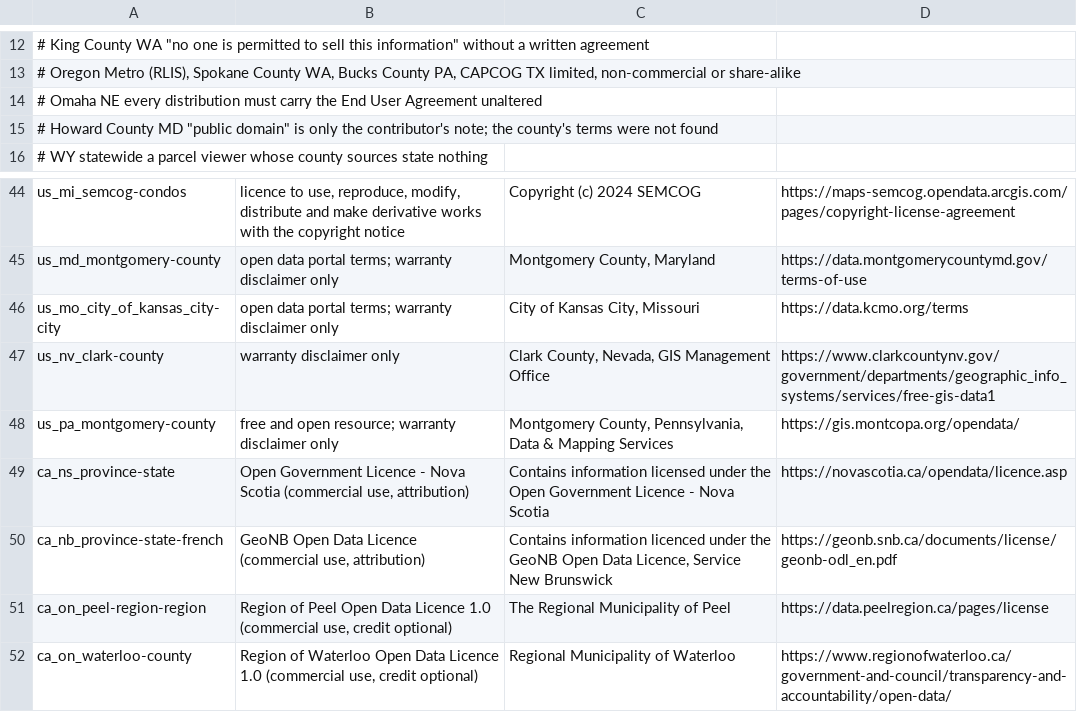
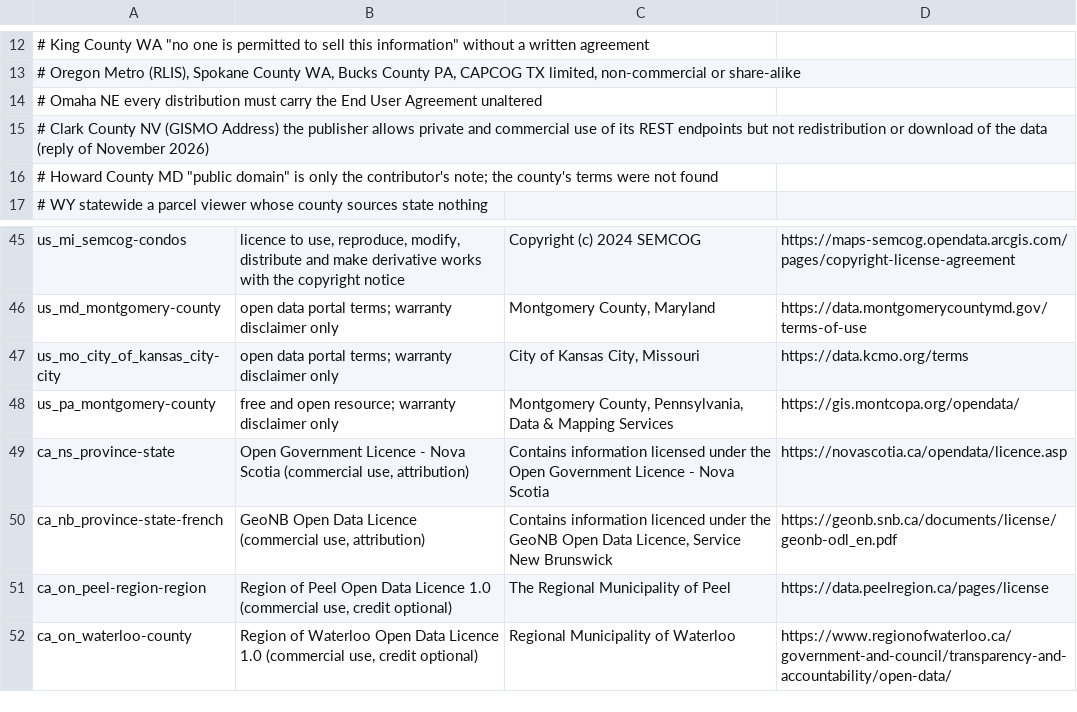
Before and after one commit to Mokto/opengeocoding, a TSV file: src/bin/build_index/openaddresses_reviewed.tsv, drawn as a sheet; only a part is shown, gaps mark what is left out.

Commit message:
fix: stop reading Clark County NV addresses, whose publisher disallows downloading (#603)
Co-authored-by: pi <pi@localhost>

```diff
--- a/src/bin/build_index/openaddresses_reviewed.tsv
+++ b/src/bin/build_index/openaddresses_reviewed.tsv
@@ -14,2 +14,3 @@
 #   Omaha NE  every distribution must carry the End User Agreement unaltered
+#   Clark County NV (GISMO Address)  the publisher allows private and commercial use of its REST endpoints but not redistribution or download of the data (reply of November 2026)
 #   Howard County MD  "public domain" is only the contributor's note; the county's terms were not found
@@ -46,3 +47,2 @@ us_md_montgomery-county	open data portal terms; warranty disclaimer only	Montgom
 us_mo_city_of_kansas_city-city	open data portal terms; warranty disclaimer only	City of Kansas City, Missouri	https://data.kcmo.org/terms
-us_nv_clark-county	warranty disclaimer only	Clark County, Nevada, GIS Management Office	https://www.clarkcountynv.gov/government/departments/geographic_info_systems/services/free-gis-data1
 us_pa_montgomery-county	free and open resource; warranty disclaimer only	Montgomery County, Pennsylvania, Data & Mapping Services	https://gis.montcopa.org/opendata/
```
Also changed, not shown: 1 other file.
